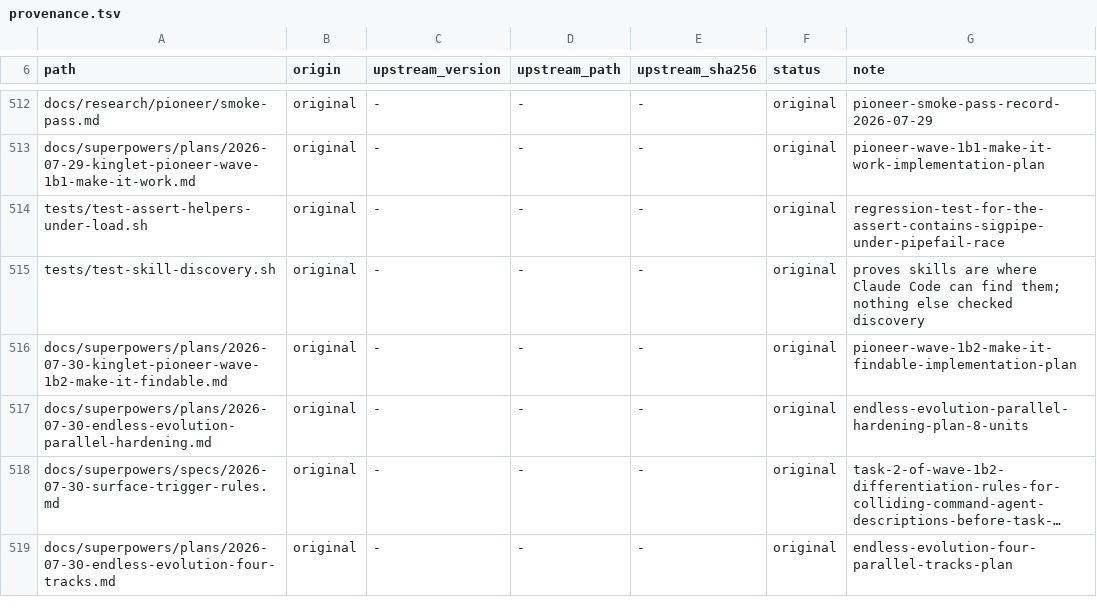
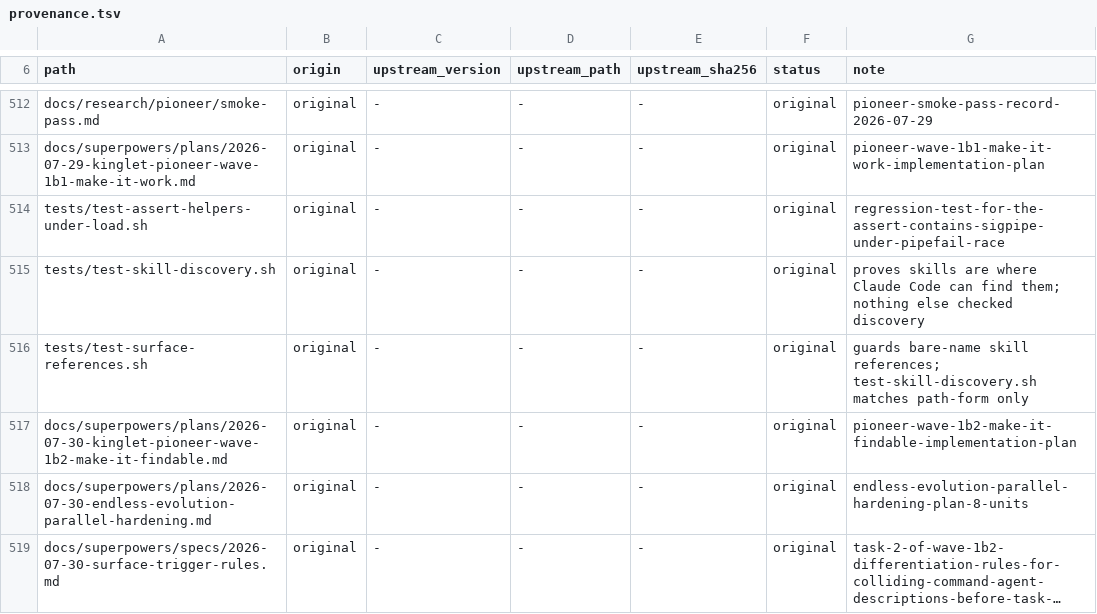
Before and after one commit to OmerZeyveli/kinglet-unity, a TSV file: provenance.tsv, drawn as a sheet; only a part is shown, gaps mark what is left out; the shorter side is filled out with more unchanged rows; long unchanged cells end in …; the diff names each change by its address in the sheet, - before the commit and + after, or states it on an @@ line.

```diff
--- a/provenance.tsv
+++ b/provenance.tsv
+row 516: tests/test-surface-references.sh | original | - | - | - | original | guards bare-name skill references; test-skill-discovery.sh matches path-form only
```
Also changed, not shown: 1 other file.
